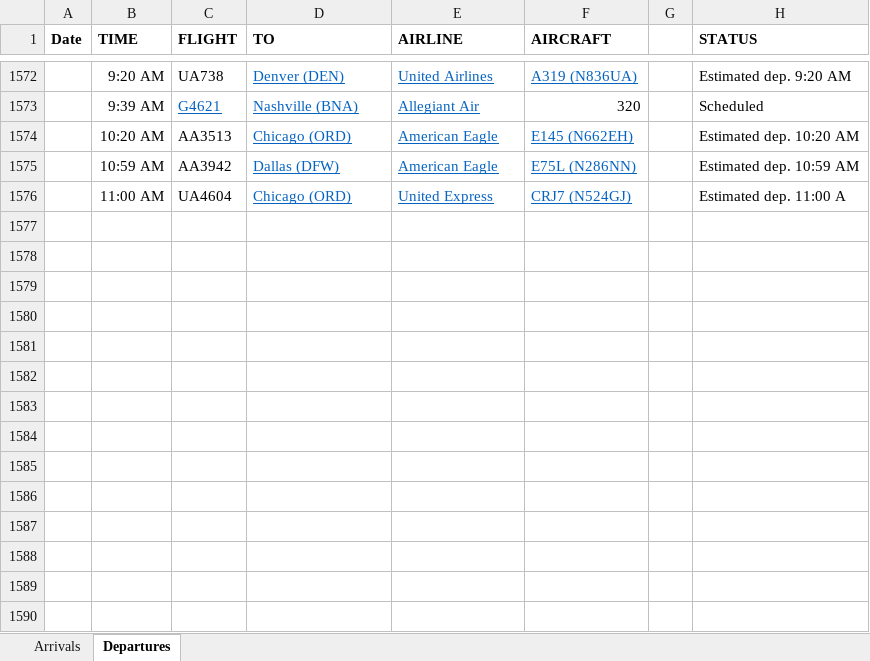
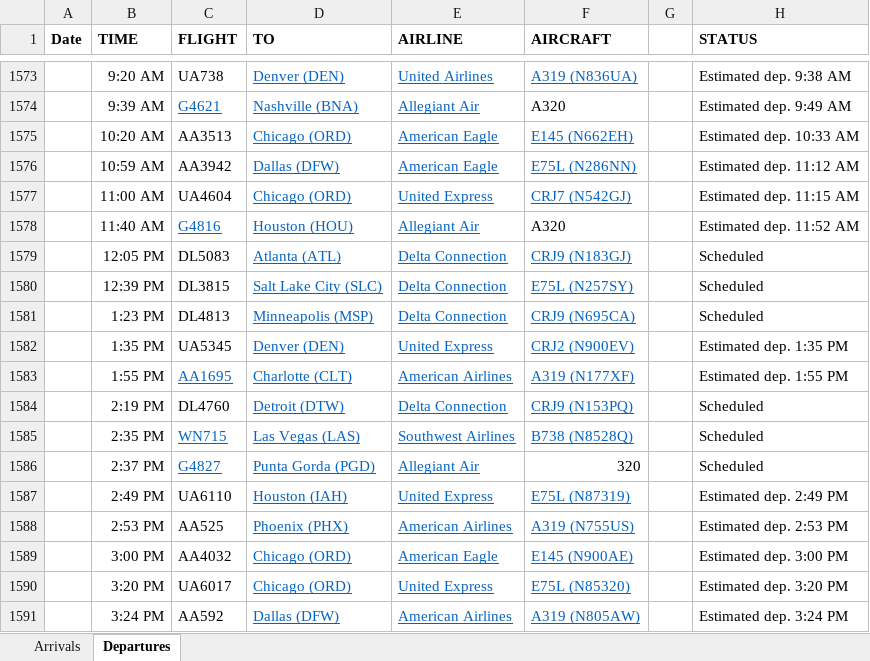
Before and after one commit to profSeeger/LVM-Code, an Excel workbook: codeLibrary/R/R/airlineData/Des Moines Airline data following Thanksgiving 2021.xlsx, sheet Departures, drawn as a sheet; only a part is shown, gaps mark what is left out; values as stored, in another font and other column widths than the file's, no borders; addresses are those after the commit; the diff covers the shown part only; the diff names each change by its address in the sheet, - before the commit and + after, or states it on an @@ line.

Commit message:
Update Des Moines Airline data following Thanksgiving 2021.xlsx

```diff
--- a/codeLibrary/R/R/airlineData/Des Moines Airline data following Thanksgiving 2021.xlsx (sheet Departures)
+++ b/codeLibrary/R/R/airlineData/Des Moines Airline data following Thanksgiving 2021.xlsx (sheet Departures)
-H1573 (STATUS): Estimated dep. 9:20 AM
+H1573 (STATUS): Estimated dep. 9:38 AM
-F1574 (AIRCRAFT): 320
+F1574 (AIRCRAFT): A320
-H1574 (STATUS): Scheduled
+H1574 (STATUS): Estimated dep. 9:49 AM
-H1575 (STATUS): Estimated dep. 10:20 AM
+H1575 (STATUS): Estimated dep. 10:33 AM
-H1576 (STATUS): Estimated dep. 10:59 AM
+H1576 (STATUS): Estimated dep. 11:12 AM
-F1577 (AIRCRAFT): CRJ7 (N524GJ)
+F1577 (AIRCRAFT): CRJ7 (N542GJ)
-H1577 (STATUS): Estimated dep. 11:00 A
+H1577 (STATUS): Estimated dep. 11:15 AM
+row 1578:  | 11:40 AM | G4816 | Houston (HOU) | Allegiant Air | A320 |  | Estimated dep. 11:52 AM
+row 1579:  | 12:05 PM | DL5083 | Atlanta (ATL) | Delta Connection | CRJ9 (N183GJ) |  | Scheduled
+row 1580:  | 12:39 PM | DL3815 | Salt Lake City (SLC) | Delta Connection | E75L (N257SY) |  | Scheduled
+row 1581:  | 1:23 PM | DL4813 | Minneapolis (MSP) | Delta Connection | CRJ9 (N695CA) |  | Scheduled
+row 1582:  | 1:35 PM | UA5345 | Denver (DEN) | United Express | CRJ2 (N900EV) |  | Estimated dep. 1:35 PM
+row 1583:  | 1:55 PM | AA1695 | Charlotte (CLT) | American Airlines | A319 (N177XF) |  | Estimated dep. 1:55 PM
+row 1584:  | 2:19 PM | DL4760 | Detroit (DTW) | Delta Connection | CRJ9 (N153PQ) |  | Scheduled
+row 1585:  | 2:35 PM | WN715 | Las Vegas (LAS) | Southwest Airlines | B738 (N8528Q) |  | Scheduled
+row 1586:  | 2:37 PM | G4827 | Punta Gorda (PGD) | Allegiant Air | 320 |  | Scheduled
+row 1587:  | 2:49 PM | UA6110 | Houston (IAH) | United Express | E75L (N87319) |  | Estimated dep. 2:49 PM
+row 1588:  | 2:53 PM | AA525 | Phoenix (PHX) | American Airlines | A319 (N755US) |  | Estimated dep. 2:53 PM
+row 1589:  | 3:00 PM | AA4032 | Chicago (ORD) | American Eagle | E145 (N900AE) |  | Estimated dep. 3:00 PM
+row 1590:  | 3:20 PM | UA6017 | Chicago (ORD) | United Express | E75L (N85320) |  | Estimated dep. 3:20 PM
+row 1591:  | 3:24 PM | AA592 | Dallas (DFW) | American Airlines | A319 (N805AW) |  | Estimated dep. 3:24 PM
```
Also changed, not shown: 12 added rows, 1 removed row, 62 edited cells and cell formats elsewhere in this sheet, sheet Arrivals.
